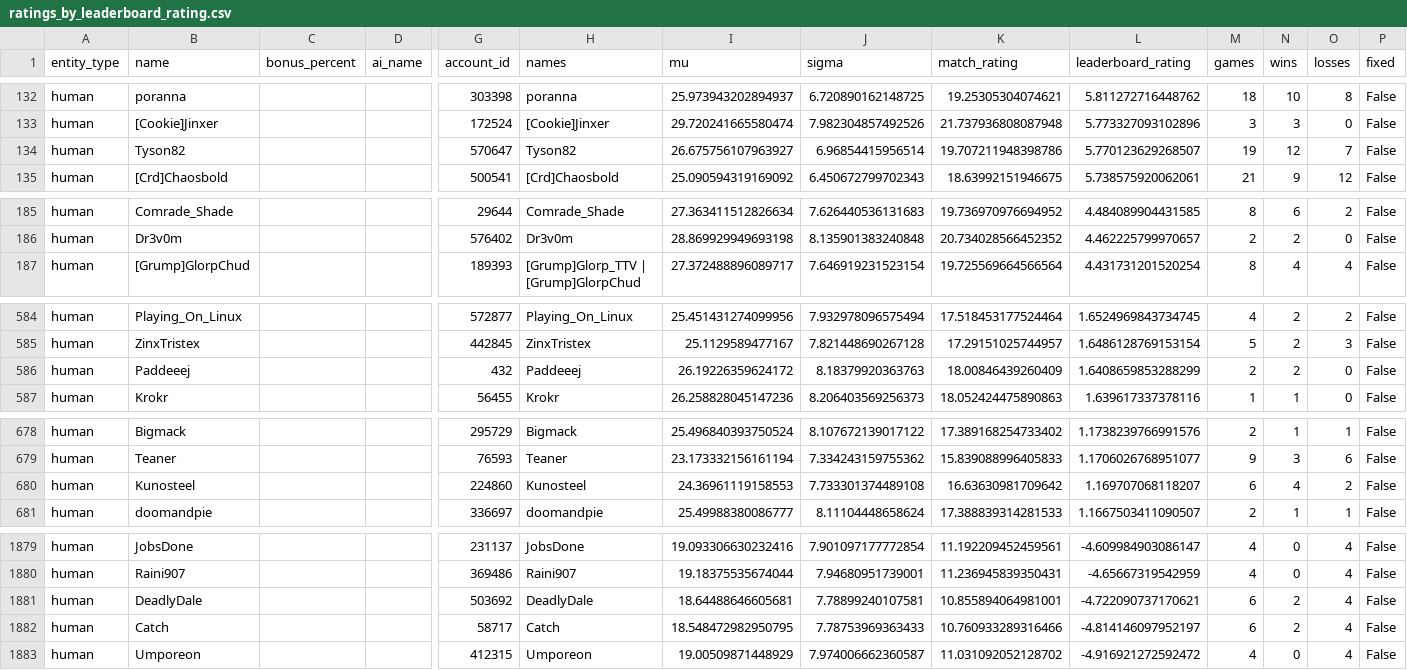
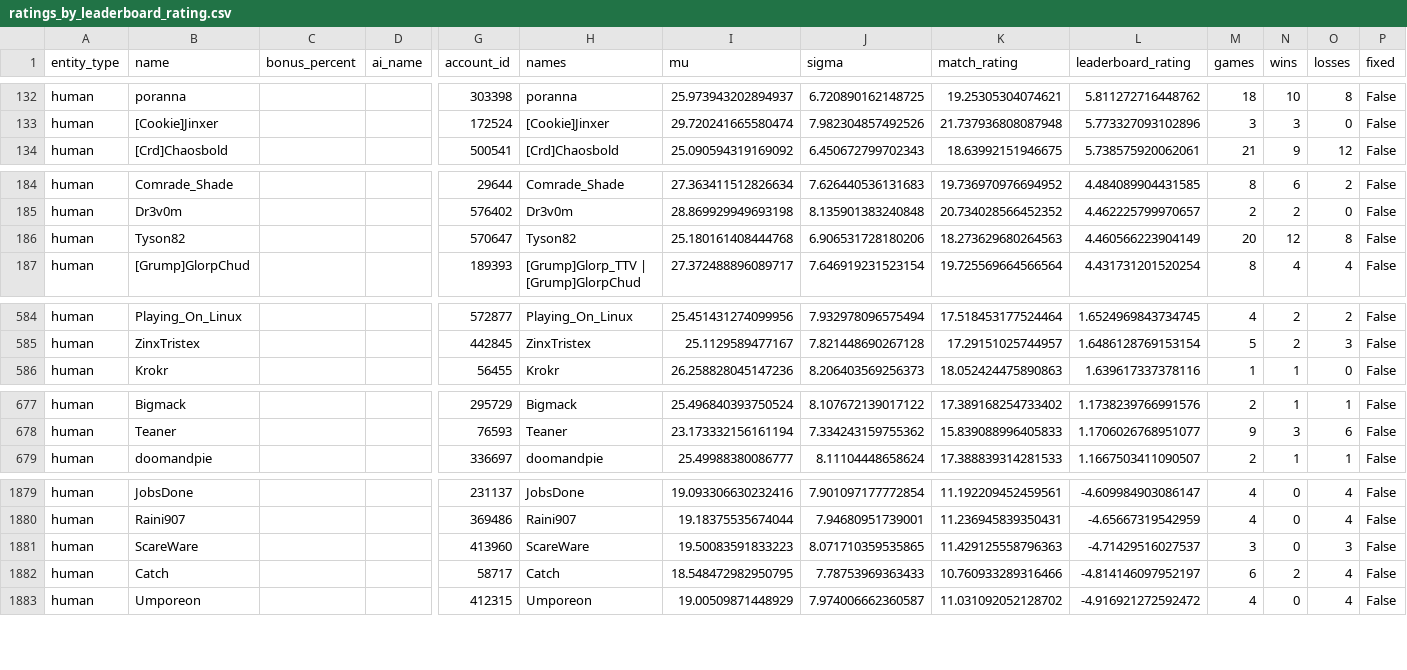
Before and after one commit to Barscrewl/BarbOS, a CSV file: public/fixed_seed/ratings_by_leaderboard_rating.csv, drawn as a sheet; only a part is shown, gaps mark what is left out; removed rows and columns are numbered as before the commit, all else as after; rows hold the shown columns only; the diff covers the shown part only; the diff names each change by its address in the sheet, - before the commit and + after, or states it on an @@ line.

```diff
--- a/public/fixed_seed/ratings_by_leaderboard_rating.csv
+++ b/public/fixed_seed/ratings_by_leaderboard_rating.csv
-row 134: human | Tyson82 |  |  | 570647 | Tyson82 | 26.675756107963927 | 6.96854415956514 | 19.707211948398786 | 5.770123629268507 | 19 | 12 | 7 | False
+row 186: human | Tyson82 |  |  | 570647 | Tyson82 | 25.180161408444768 | 6.906531728180206 | 18.273629680264563 | 4.460566223904149 | 20 | 12 | 8 | False
-row 586: human | Paddeeej |  |  | 432 | Paddeeej | 26.19226359624172 | 8.18379920363763 | 18.00846439260409 | 1.6408659853288299 | 2 | 2 | 0 | False
-row 680: human | Kunosteel |  |  | 224860 | Kunosteel | 24.36961119158553 | 7.733301374489108 | 16.63630981709642 | 1.169707068118207 | 6 | 4 | 2 | False
-row 1881: human | DeadlyDale |  |  | 503692 | DeadlyDale | 18.64488646605681 | 7.78899240107581 | 10.855894064981001 | -4.722090737170621 | 6 | 2 | 4 | False
+row 1881: human | ScareWare |  |  | 413960 | ScareWare | 19.50083591833223 | 8.071710359535865 | 11.429125558796363 | -4.71429516027537 | 3 | 0 | 3 | False
```
Also changed, not shown: 6 added rows, 3 removed rows and 2 edited cells elsewhere in this file, data/matches_index.csv, public/fixed_seed/matches.csv, 14 other files.
